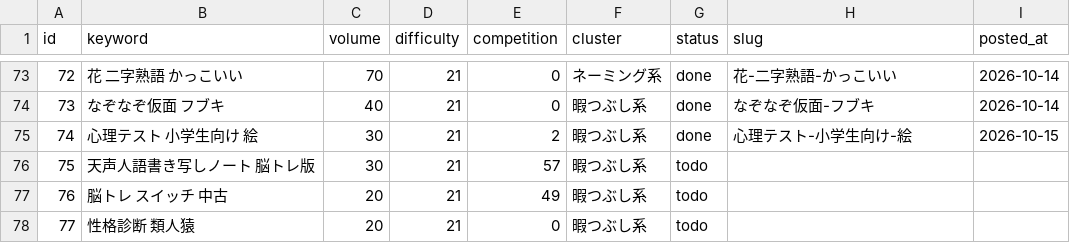
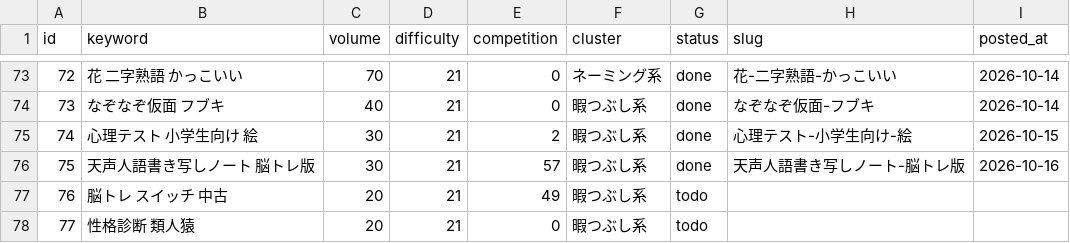
Before and after one commit to jadbac2310-eng/himaname, a CSV file: data/keyword-queue.csv, drawn as a sheet; only a part is shown, gaps mark what is left out.

```diff
--- a/data/keyword-queue.csv
+++ b/data/keyword-queue.csv
@@ -75,3 +75,3 @@ id,keyword,volume,difficulty,competition,cluster,status,slug,posted_at
 74,心理テスト 小学生向け 絵,30,21,2,暇つぶし系,done,心理テスト-小学生向け-絵,2026-10-15
-75,天声人語書き写しノート 脳トレ版,30,21,57,暇つぶし系,todo,,
+75,天声人語書き写しノート 脳トレ版,30,21,57,暇つぶし系,done,天声人語書き写しノート-脳トレ版,2026-10-16
 76,脳トレ スイッチ 中古,20,21,49,暇つぶし系,todo,,
```
Also changed, not shown: 4 other files.
